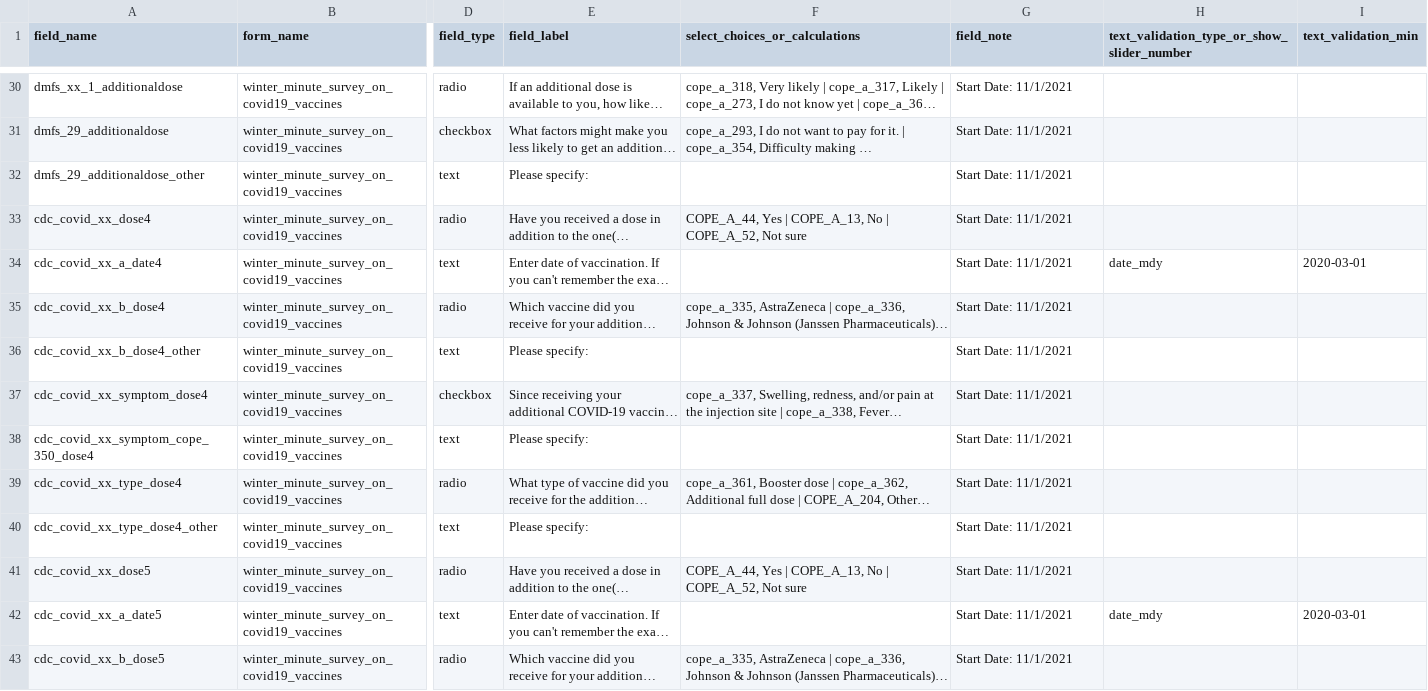
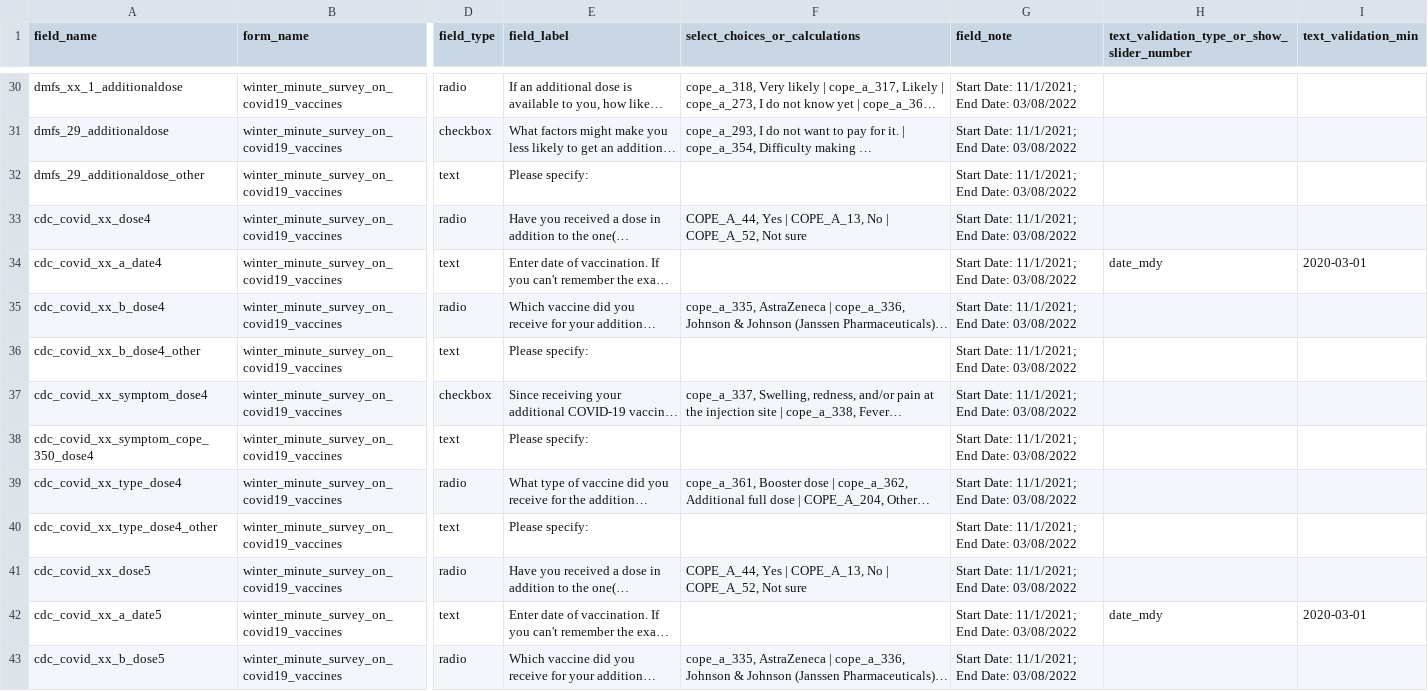
Before and after one commit to hwalker23/AoU-REDCap-DataDictionaries, a CSV file: english_data_dictionaries/english_winter_minute.csv, drawn as a sheet; only a part is shown, gaps mark what is left out; long unchanged cells end in …; the diff covers the shown part only; the diff names each change by its address in the sheet, - before the commit and + after, or states it on an @@ line.

```diff
--- a/english_data_dictionaries/english_winter_minute.csv
+++ b/english_data_dictionaries/english_winter_minute.csv
-G30:G43 (field_note): Start Date: 11/1/2021
+G30:G43 (field_note): Start Date: 11/1/2021; End Date: 03/08/2022
```
Also changed, not shown: 128 edited cells elsewhere in this file, english_data_dictionaries/english_basics.csv, english_data_dictionaries/english_fall_minute.csv, 4 other files.
